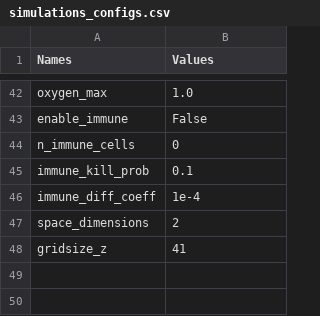
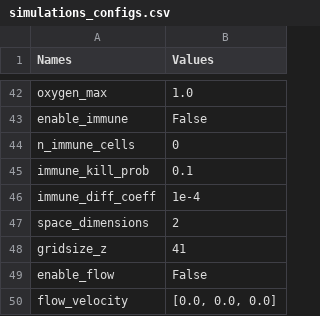
Before and after one commit to alfredohernandezinostroza/MetaSpread, a CSV file: simulations_configs.csv, drawn as a sheet; only a part is shown, gaps mark what is left out; the diff names each change by its address in the sheet, - before the commit and + after, or states it on an @@ line.

Commit message:
Phase 2 (1/3): flow / advection of the diffusible fields
Add an optional advective-transport term to the MMP2 and oxygen solvers so an
organ-on-chip's flow can carry solutes downstream. Off by default (enable_flow =
False), so a default run stays byte-identical to the golden CellsData.csv / ECM /
MMP2 output.

- cancermodel.py: add _upwind_advection(field, velocity), a dimension-general
  first-order upwind operator (backward/forward difference taken on the upwind
  side of the flow, zero-gradient at the walls) valid for 2D and 3D fields.
  Subtract (tha/xha) * advection from the MMP2 and oxygen updates, guarded by
  config.enable_flow so the arithmetic is untouched when flow is off.
- configs.py: add the Phase 2 param block (enable_flow, flow_velocity) with inert
  defaults and a gated validation check (flow_velocity must carry at least
  space_dimensions numeric components when flow is enabled).
- simulations_configs.csv: add the feature-off rows.
- tests/test_phase2.py: cover the upwind operator (directionality, 3D
  generality), blob transport, the enable_flow branch inside the solver, and the
  off-by-default contract.

Verified: 51 tests pass; the 210-step seed-42 default run reproduces the golden
CellsData.csv / ECM / MMP2 checksums byte-for-byte.

```diff
--- a/simulations_configs.csv
+++ b/simulations_configs.csv
+row 49: enable_flow | False
+row 50: flow_velocity | [0.0, 0.0, 0.0]
```
Also changed, not shown: 3 other files.
